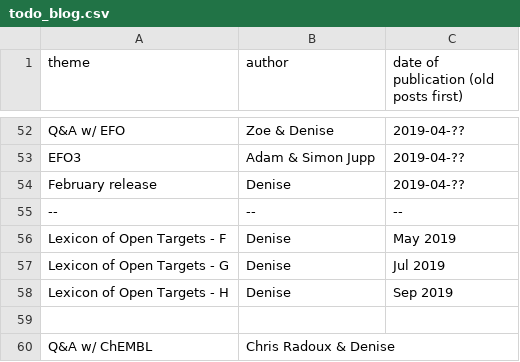
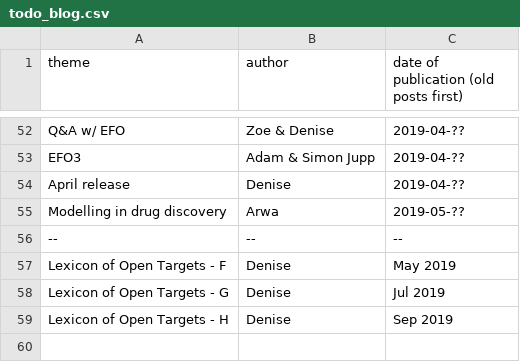
Before and after one commit to emcdonagh-OT/outreach, a CSV file: todo_blog.csv, drawn as a sheet; only a part is shown, gaps mark what is left out; the shorter side is filled out with more unchanged rows.

Commit message:
Update todo_blog.csv

```diff
--- a/todo_blog.csv
+++ b/todo_blog.csv
@@ -53,3 +53,4 @@ Q&A w/ EFO, Zoe & Denise,2019-04-??,
 EFO3, Adam & Simon Jupp,2019-04-??,
-February release,Denise,2019-04-??,
+April release,Denise,2019-04-??,
+Modelling in drug discovery, Arwa,2019-05-??,
 --,--,--,
```
